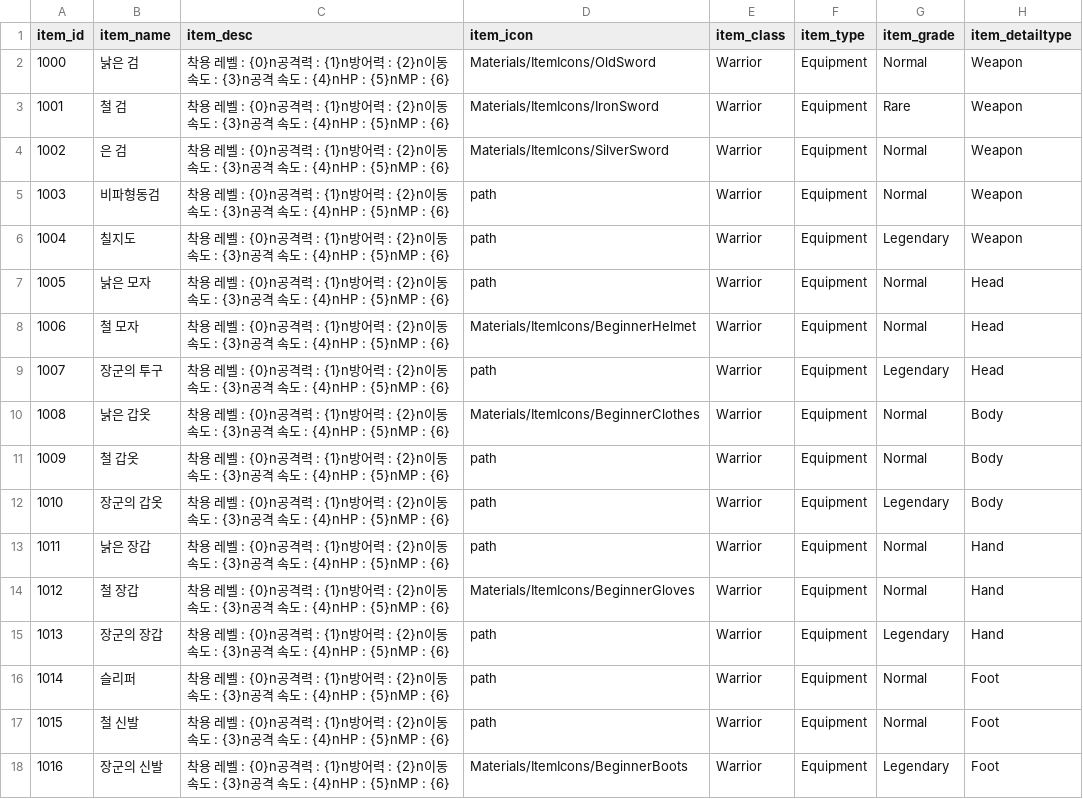
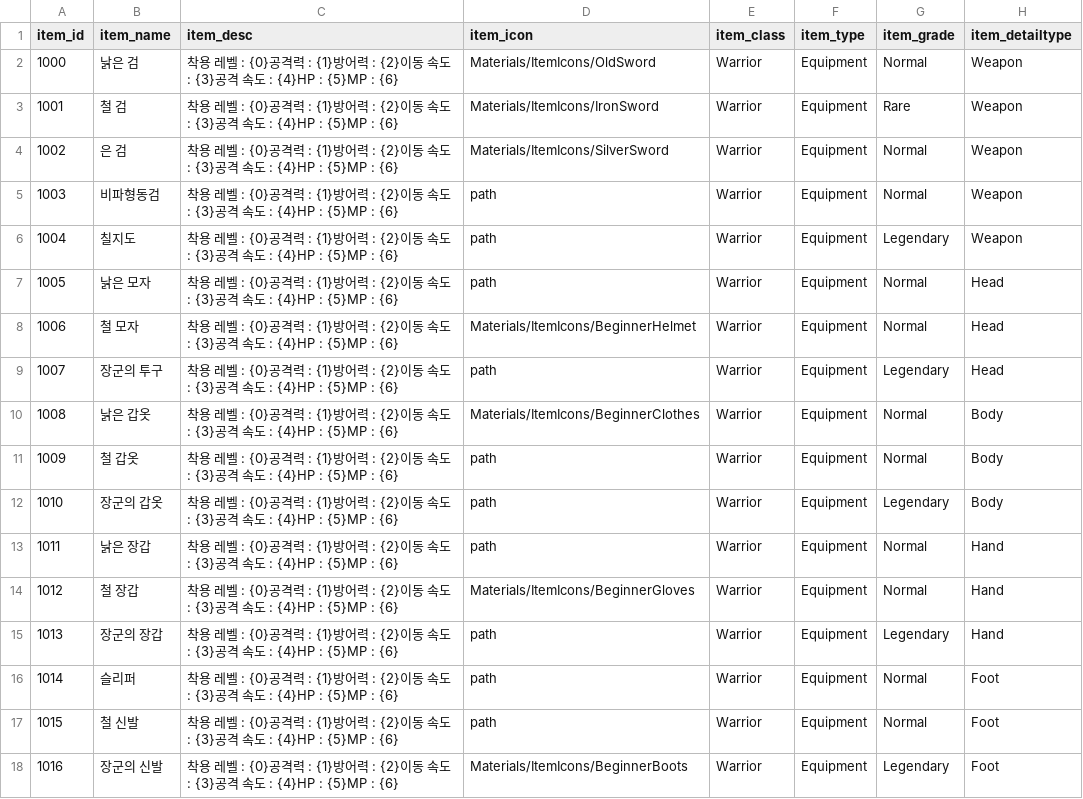
Before and after one commit to inhyeokoh/Fight-of-Rule, a CSV file: Assets/Resources/Data/ItemsEquipmentDB.csv, drawn as a sheet; only a part is shown; the diff names each change by its address in the sheet, - before the commit and + after, or states it on an @@ line.

```diff
--- a/Assets/Resources/Data/ItemsEquipmentDB.csv
+++ b/Assets/Resources/Data/ItemsEquipmentDB.csv
-C2:C18 (item_desc): …레벨 : {0}n공격력 : {1}n방어력 : {2}n이동 속도 : {3}n공격 속도 : {4}nHP : {5}nMP : {6}
+C2:C18 (item_desc): …레벨 : {0}공격력 : {1}방어력 : {2}이동 속도 : {3}공격 속도 : {4}HP : {5}MP : {6}
```
Also changed, not shown: 35 other files.
